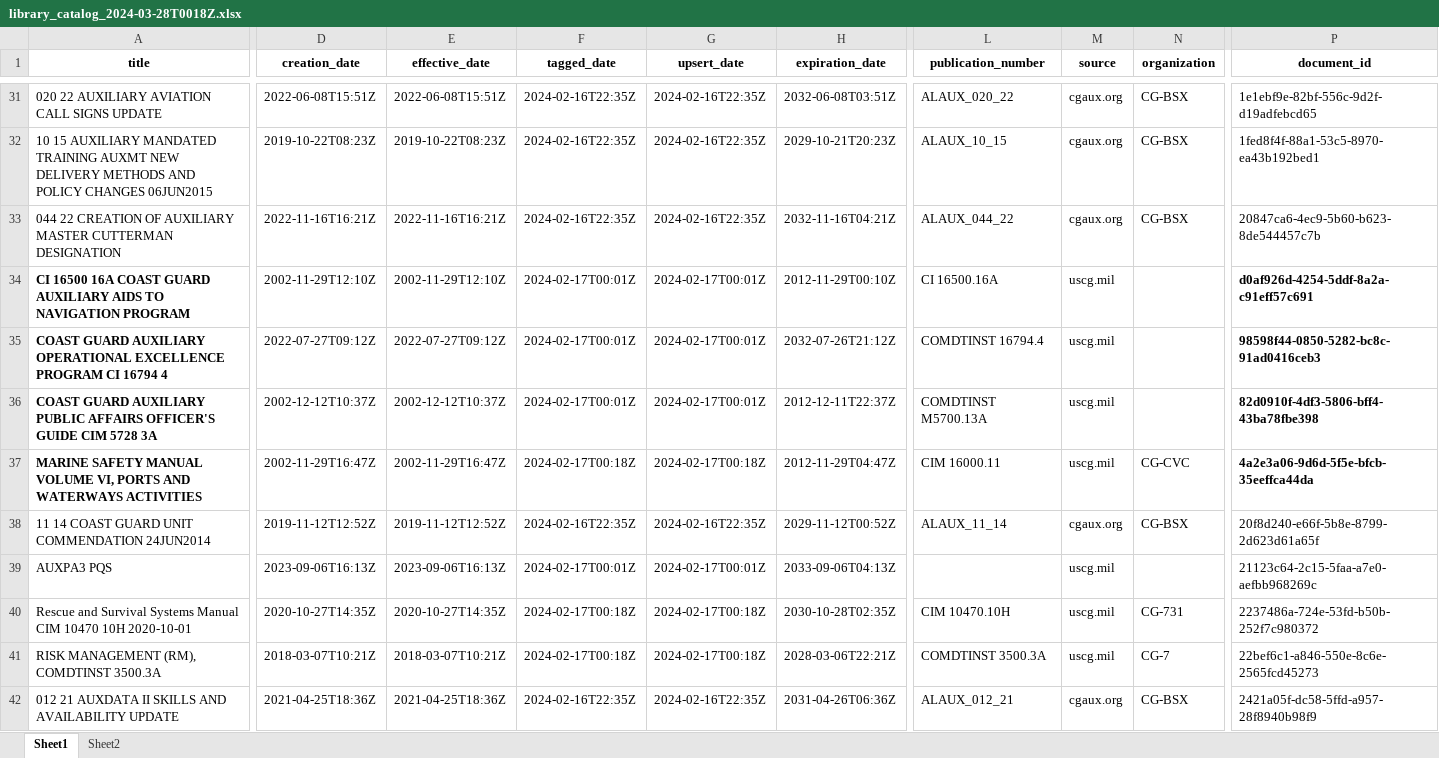
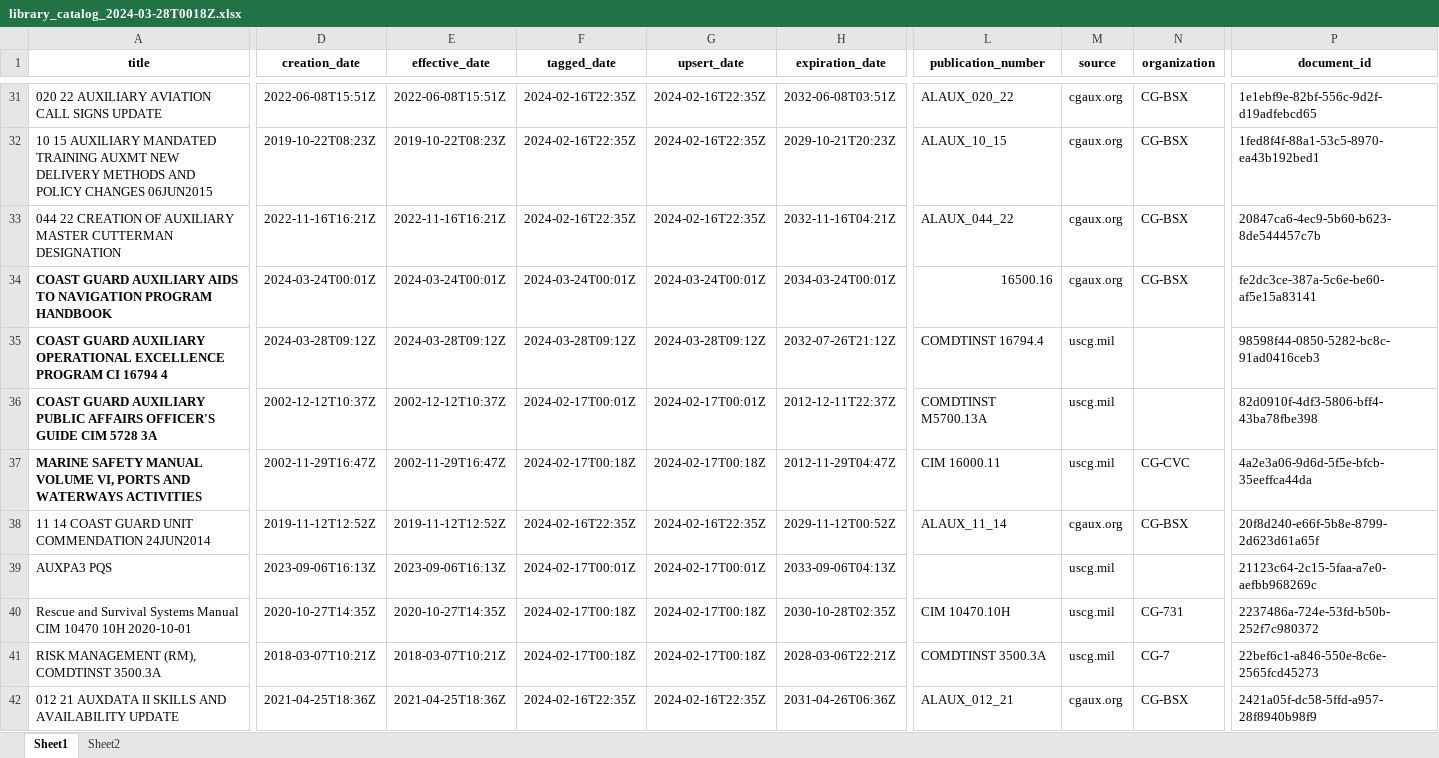
Before and after one commit to drew-wks/ASK, an Excel workbook: docs/library_catalog/library_catalog_2024-03-28T0018Z.xlsx, sheet Sheet1, drawn as a sheet; only a part is shown, gaps mark what is left out; values as stored, in another font and other column widths than the file's, no borders; the diff covers the shown part only; the diff names each change by its address in the sheet, - before the commit and + after, or states it on an @@ line.

Commit message:
updated library catalog

```diff
--- a/docs/library_catalog/library_catalog_2024-03-28T0018Z.xlsx (sheet Sheet1)
+++ b/docs/library_catalog/library_catalog_2024-03-28T0018Z.xlsx (sheet Sheet1)
-A34 (title): CI 16500 16A COAST GUARD AUXILIARY AIDS TO NAVIGATION PROGRAM
+A34 (title): COAST GUARD AUXILIARY AIDS TO NAVIGATION PROGRAM HANDBOOK
-D34 (creation_date): 2002-11-29T12:10Z
+D34 (creation_date): 2024-03-24T00:01Z
-E34 (effective_date): 2002-11-29T12:10Z
+E34 (effective_date): 2024-03-24T00:01Z
-F34 (tagged_date): 2024-02-17T00:01Z
+F34 (tagged_date): 2024-03-24T00:01Z
-G34 (upsert_date): 2024-02-17T00:01Z
+G34 (upsert_date): 2024-03-24T00:01Z
-H34 (expiration_date): 2012-11-29T00:10Z
+H34 (expiration_date): 2034-03-24T00:01Z
-L34 (publication_number): CI 16500.16A
+L34 (publication_number): 16500.16
-M34 (source): uscg.mil
+M34 (source): cgaux.org
-N34 (organization): (empty)
+N34 (organization): CG-BSX
-P34 (document_id): d0af926d-4254-5ddf-8a2a-c91eff57c691
+P34 (document_id): fe2dc3ce-387a-5c6e-be60-af5e15a83141
-P34:P37 bold: on
+P34:P37 bold: off
-D35 (creation_date): 2022-07-27T09:12Z
+D35 (creation_date): 2024-03-28T09:12Z
-E35 (effective_date): 2022-07-27T09:12Z
+E35 (effective_date): 2024-03-28T09:12Z
-F35 (tagged_date): 2024-02-17T00:01Z
+F35 (tagged_date): 2024-03-28T09:12Z
-G35 (upsert_date): 2024-02-17T00:01Z
+G35 (upsert_date): 2024-03-28T09:12Z
```
Also changed, not shown: 1 edited cell elsewhere in this sheet, 2 other files.
